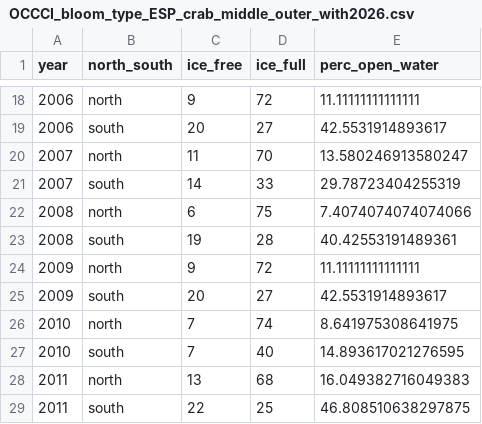
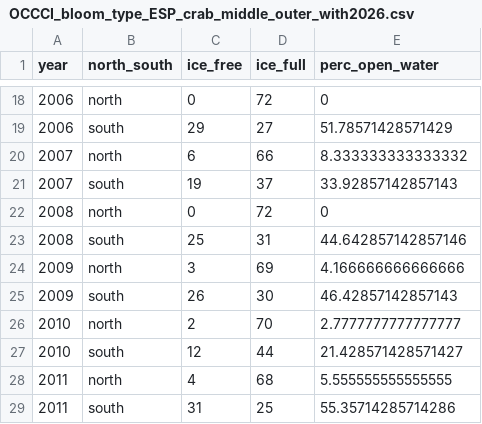
Before and after one commit to MattCallahan-NOAA/ESR-ESP, a CSV file: Chla/ESP/2026/OCCCI_bloom_type_ESP_crab_middle_outer_with2026.csv, drawn as a sheet; only a part is shown, gaps mark what is left out; the diff covers the shown part only.

```diff
--- a/Chla/ESP/2026/OCCCI_bloom_type_ESP_crab_middle_outer_with2026.csv
+++ b/Chla/ESP/2026/OCCCI_bloom_type_ESP_crab_middle_outer_with2026.csv
@@ -18,12 +18,12 @@ year,north_south,ice_free,ice_full,perc_open_water
-2006,north,9,72,11.11111111111111
-2006,south,20,27,42.5531914893617
-2007,north,11,70,13.580246913580247
-2007,south,14,33,29.78723404255319
-2008,north,6,75,7.4074074074074066
-2008,south,19,28,40.42553191489361
-2009,north,9,72,11.11111111111111
-2009,south,20,27,42.5531914893617
-2010,north,7,74,8.641975308641975
-2010,south,7,40,14.893617021276595
-2011,north,13,68,16.049382716049383
-2011,south,22,25,46.808510638297875
+2006,north,0,72,0
+2006,south,29,27,51.78571428571429
+2007,north,6,66,8.333333333333332
+2007,south,19,37,33.92857142857143
+2008,north,0,72,0
+2008,south,25,31,44.642857142857146
+2009,north,3,69,4.166666666666666
+2009,south,26,30,46.42857142857143
+2010,north,2,70,2.7777777777777777
+2010,south,12,44,21.428571428571427
+2011,north,4,68,5.555555555555555
+2011,south,31,25,55.35714285714286
```
Also changed, not shown: 94 edited cells elsewhere in this file, Chla/ESP/2026/OCCCI_bloomTiming_occci_ESP_crab_middle_outer_with2026.csv, 6 other files.
